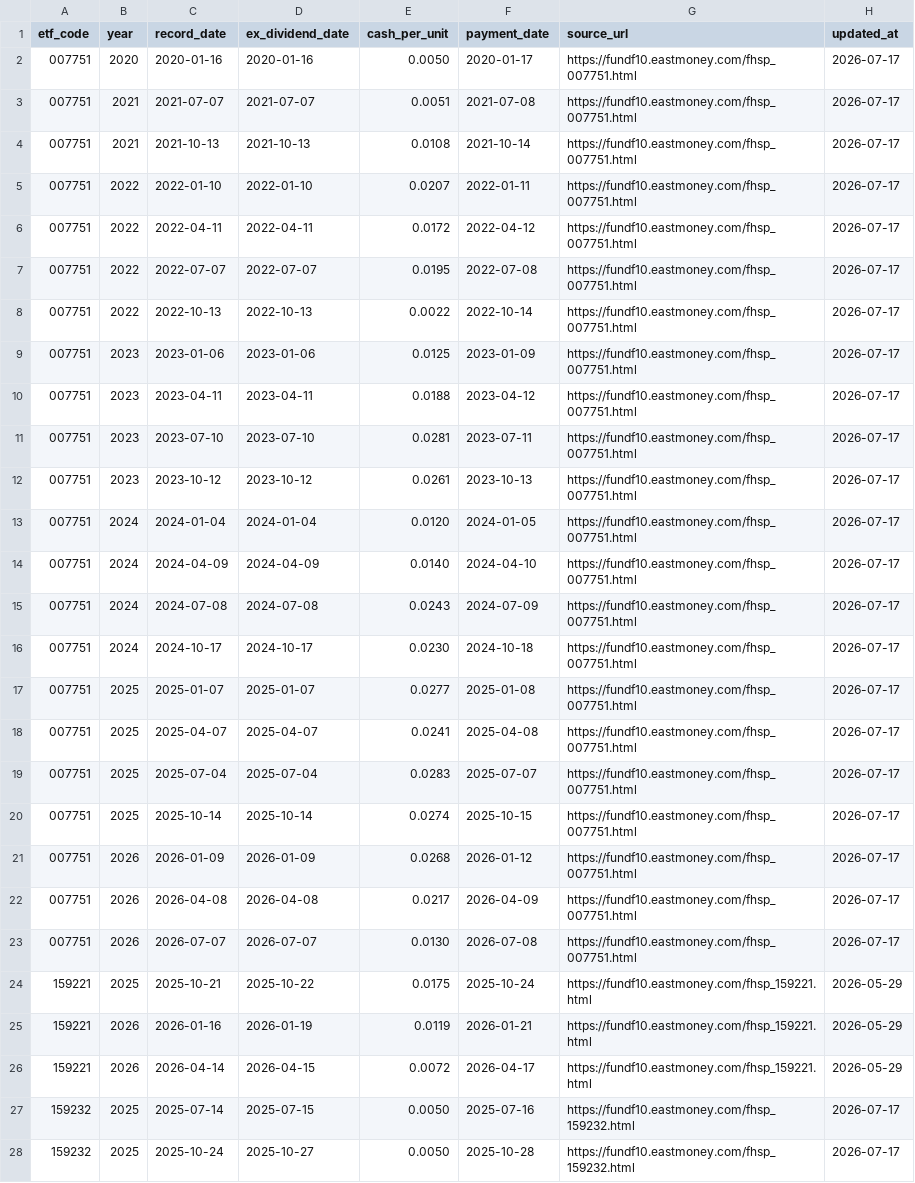
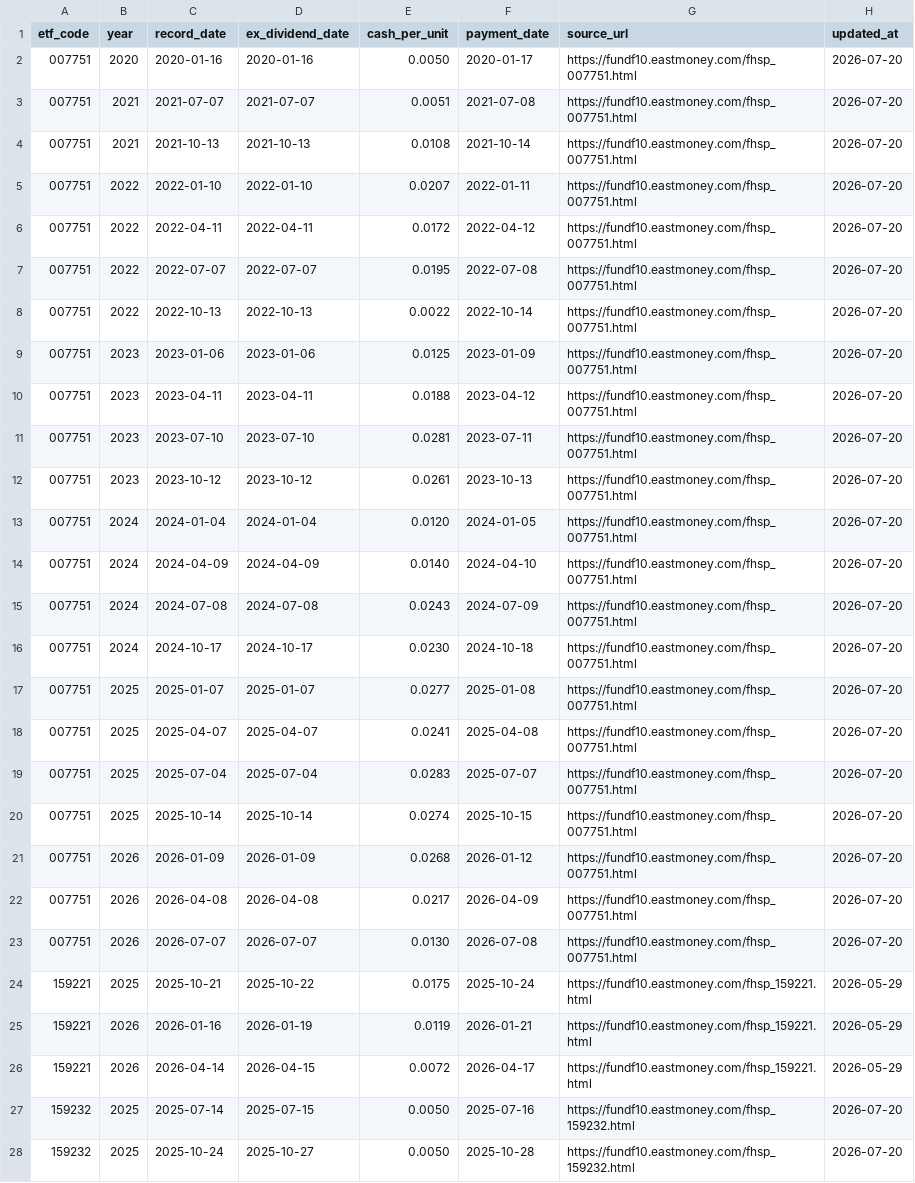
Before and after one commit to shirleynju80-max/NewHL, a CSV file: public/data/etf_dividends.csv, drawn as a sheet; only a part is shown; the diff covers the shown part only.

```diff
--- a/public/data/etf_dividends.csv
+++ b/public/data/etf_dividends.csv
@@ -1,24 +1,24 @@
 etf_code,year,record_date,ex_dividend_date,cash_per_unit,payment_date,source_url,updated_at
-007751,2020,2020-01-16,2020-01-16,0.0050,2020-01-17,https://fundf10.eastmoney.com/fhsp_007751.html,2026-07-17
-007751,2021,2021-07-07,2021-07-07,0.0051,2021-07-08,https://fundf10.eastmoney.com/fhsp_007751.html,2026-07-17
-007751,2021,2021-10-13,2021-10-13,0.0108,2021-10-14,https://fundf10.eastmoney.com/fhsp_007751.html,2026-07-17
-007751,2022,2022-01-10,2022-01-10,0.0207,2022-01-11,https://fundf10.eastmoney.com/fhsp_007751.html,2026-07-17
-007751,2022,2022-04-11,2022-04-11,0.0172,2022-04-12,https://fundf10.eastmoney.com/fhsp_007751.html,2026-07-17
-007751,2022,2022-07-07,2022-07-07,0.0195,2022-07-08,https://fundf10.eastmoney.com/fhsp_007751.html,2026-07-17
-007751,2022,2022-10-13,2022-10-13,0.0022,2022-10-14,https://fundf10.eastmoney.com/fhsp_007751.html,2026-07-17
-007751,2023,2023-01-06,2023-01-06,0.0125,2023-01-09,https://fundf10.eastmoney.com/fhsp_007751.html,2026-07-17
-007751,2023,2023-04-11,2023-04-11,0.0188,2023-04-12,https://fundf10.eastmoney.com/fhsp_007751.html,2026-07-17
-007751,2023,2023-07-10,2023-07-10,0.0281,2023-07-11,https://fundf10.eastmoney.com/fhsp_007751.html,2026-07-17
-007751,2023,2023-10-12,2023-10-12,0.0261,2023-10-13,https://fundf10.eastmoney.com/fhsp_007751.html,2026-07-17
-007751,2024,2024-01-04,2024-01-04,0.0120,2024-01-05,https://fundf10.eastmoney.com/fhsp_007751.html,2026-07-17
-007751,2024,2024-04-09,2024-04-09,0.0140,2024-04-10,https://fundf10.eastmoney.com/fhsp_007751.html,2026-07-17
-007751,2024,2024-07-08,2024-07-08,0.0243,2024-07-09,https://fundf10.eastmoney.com/fhsp_007751.html,2026-07-17
-007751,2024,2024-10-17,2024-10-17,0.0230,2024-10-18,https://fundf10.eastmoney.com/fhsp_007751.html,2026-07-17
-007751,2025,2025-01-07,2025-01-07,0.0277,2025-01-08,https://fundf10.eastmoney.com/fhsp_007751.html,2026-07-17
-007751,2025,2025-04-07,2025-04-07,0.0241,2025-04-08,https://fundf10.eastmoney.com/fhsp_007751.html,2026-07-17
-007751,2025,2025-07-04,2025-07-04,0.0283,2025-07-07,https://fundf10.eastmoney.com/fhsp_007751.html,2026-07-17
-007751,2025,2025-10-14,2025-10-14,0.0274,2025-10-15,https://fundf10.eastmoney.com/fhsp_007751.html,2026-07-17
-007751,2026,2026-01-09,2026-01-09,0.0268,2026-01-12,https://fundf10.eastmoney.com/fhsp_007751.html,2026-07-17
-007751,2026,2026-04-08,2026-04-08,0.0217,2026-04-09,https://fundf10.eastmoney.com/fhsp_007751.html,2026-07-17
-007751,2026,2026-07-07,2026-07-07,0.0130,2026-07-08,https://fundf10.eastmoney.com/fhsp_007751.html,2026-07-17
+007751,2020,2020-01-16,2020-01-16,0.0050,2020-01-17,https://fundf10.eastmoney.com/fhsp_007751.html,2026-07-20
+007751,2021,2021-07-07,2021-07-07,0.0051,2021-07-08,https://fundf10.eastmoney.com/fhsp_007751.html,2026-07-20
+007751,2021,2021-10-13,2021-10-13,0.0108,2021-10-14,https://fundf10.eastmoney.com/fhsp_007751.html,2026-07-20
+007751,2022,2022-01-10,2022-01-10,0.0207,2022-01-11,https://fundf10.eastmoney.com/fhsp_007751.html,2026-07-20
+007751,2022,2022-04-11,2022-04-11,0.0172,2022-04-12,https://fundf10.eastmoney.com/fhsp_007751.html,2026-07-20
+007751,2022,2022-07-07,2022-07-07,0.0195,2022-07-08,https://fundf10.eastmoney.com/fhsp_007751.html,2026-07-20
+007751,2022,2022-10-13,2022-10-13,0.0022,2022-10-14,https://fundf10.eastmoney.com/fhsp_007751.html,2026-07-20
+007751,2023,2023-01-06,2023-01-06,0.0125,2023-01-09,https://fundf10.eastmoney.com/fhsp_007751.html,2026-07-20
+007751,2023,2023-04-11,2023-04-11,0.0188,2023-04-12,https://fundf10.eastmoney.com/fhsp_007751.html,2026-07-20
+007751,2023,2023-07-10,2023-07-10,0.0281,2023-07-11,https://fundf10.eastmoney.com/fhsp_007751.html,2026-07-20
+007751,2023,2023-10-12,2023-10-12,0.0261,2023-10-13,https://fundf10.eastmoney.com/fhsp_007751.html,2026-07-20
+007751,2024,2024-01-04,2024-01-04,0.0120,2024-01-05,https://fundf10.eastmoney.com/fhsp_007751.html,2026-07-20
+007751,2024,2024-04-09,2024-04-09,0.0140,2024-04-10,https://fundf10.eastmoney.com/fhsp_007751.html,2026-07-20
+007751,2024,2024-07-08,2024-07-08,0.0243,2024-07-09,https://fundf10.eastmoney.com/fhsp_007751.html,2026-07-20
+007751,2024,2024-10-17,2024-10-17,0.0230,2024-10-18,https://fundf10.eastmoney.com/fhsp_007751.html,2026-07-20
+007751,2025,2025-01-07,2025-01-07,0.0277,2025-01-08,https://fundf10.eastmoney.com/fhsp_007751.html,2026-07-20
+007751,2025,2025-04-07,2025-04-07,0.0241,2025-04-08,https://fundf10.eastmoney.com/fhsp_007751.html,2026-07-20
+007751,2025,2025-07-04,2025-07-04,0.0283,2025-07-07,https://fundf10.eastmoney.com/fhsp_007751.html,2026-07-20
+007751,2025,2025-10-14,2025-10-14,0.0274,2025-10-15,https://fundf10.eastmoney.com/fhsp_007751.html,2026-07-20
+007751,2026,2026-01-09,2026-01-09,0.0268,2026-01-12,https://fundf10.eastmoney.com/fhsp_007751.html,2026-07-20
+007751,2026,2026-04-08,2026-04-08,0.0217,2026-04-09,https://fundf10.eastmoney.com/fhsp_007751.html,2026-07-20
+007751,2026,2026-07-07,2026-07-07,0.0130,2026-07-08,https://fundf10.eastmoney.com/fhsp_007751.html,2026-07-20
 159221,2025,2025-10-21,2025-10-22,0.0175,2025-10-24,https://fundf10.eastmoney.com/fhsp_159221.html,2026-05-29
@@ -26,3 +26,3 @@ etf_code,year,record_date,ex_dividend_date,cash_per_unit,payment_date,source_url
 159221,2026,2026-04-14,2026-04-15,0.0072,2026-04-17,https://fundf10.eastmoney.com/fhsp_159221.html,2026-05-29
-159232,2025,2025-07-14,2025-07-15,0.0050,2025-07-16,https://fundf10.eastmoney.com/fhsp_159232.html,2026-07-17
-159232,2025,2025-10-24,2025-10-27,0.0050,2025-10-28,https://fundf10.eastmoney.com/fhsp_159232.html,2026-07-17
+159232,2025,2025-07-14,2025-07-15,0.0050,2025-07-16,https://fundf10.eastmoney.com/fhsp_159232.html,2026-07-20
+159232,2025,2025-10-24,2025-10-27,0.0050,2025-10-28,https://fundf10.eastmoney.com/fhsp_159232.html,2026-07-20
```
Also changed, not shown: 116 edited cells elsewhere in this file, public/data/barsmore.csv, 1 other file.
